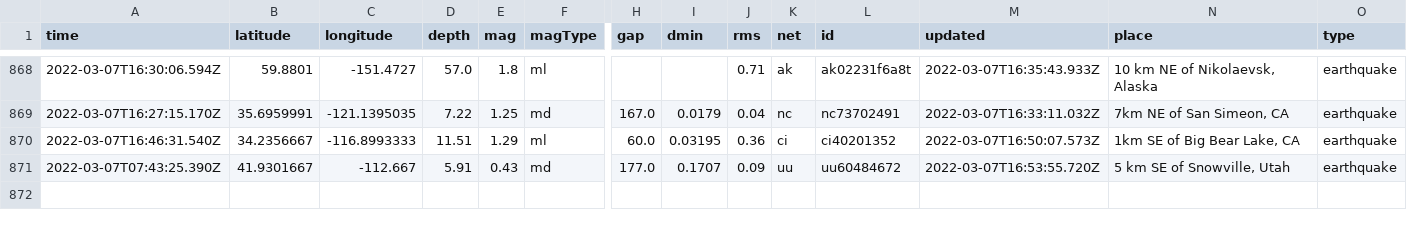
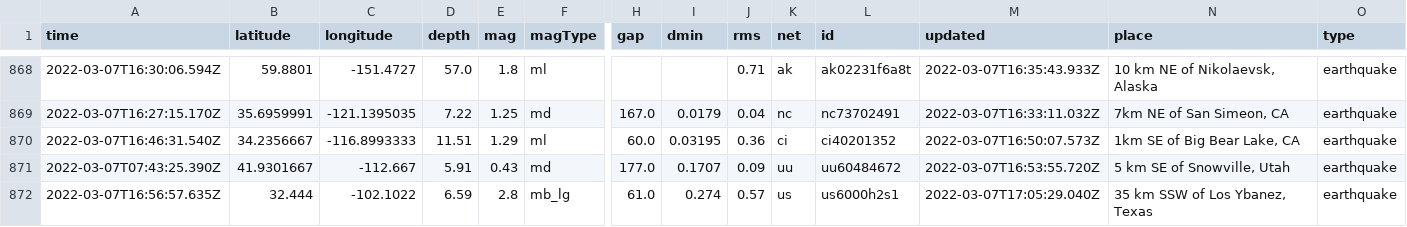
Before and after one commit to clayton-aldern/nicar-ghactions, a CSV file: usgs_main.csv, drawn as a sheet; only a part is shown, gaps mark what is left out; rows hold the shown columns only; the diff names each change by its address in the sheet, - before the commit and + after, or states it on an @@ line.

```diff
--- a/usgs_main.csv
+++ b/usgs_main.csv
+row 872: 2022-03-07T16:56:57.635Z | 32.444 | -102.1022 | 6.59 | 2.8 | mb_lg | 61.0 | 0.274 | 0.57 | us | us6000h2s1 | 2022-03-07T17:05:29.040Z | 35 km SSW of Los Ybanez, Texas | earthquake
```
